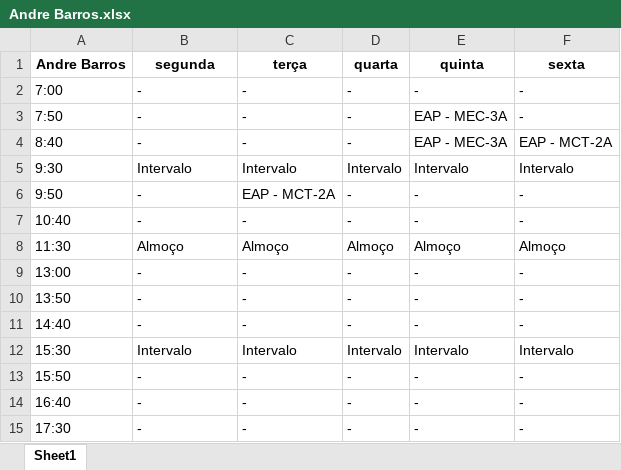
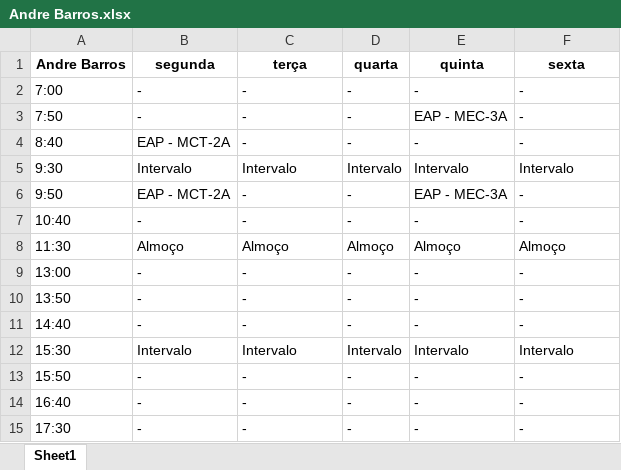
Before and after one commit to TulioHRC/Horarios-CEFET, an Excel workbook: data/teacher/Andre Barros.xlsx, sheet Sheet1, drawn as a sheet; values as stored, in another font and other column widths than the file's, no borders; the diff names each change by its address in the sheet, - before the commit and + after, or states it on an @@ line.

```diff
--- a/data/teacher/Andre Barros.xlsx (sheet Sheet1)
+++ b/data/teacher/Andre Barros.xlsx (sheet Sheet1)
-B4 (segunda): -
+B4 (segunda): EAP - MCT-2A
-E4 (quinta): EAP - MEC-3A
+E4 (quinta): -
-F4 (sexta): EAP - MCT-2A
+F4 (sexta): -
-B6 (segunda): -
+B6 (segunda): EAP - MCT-2A
-C6 (terça): EAP - MCT-2A
+C6 (terça): -
-E6 (quinta): -
+E6 (quinta): EAP - MEC-3A
```
Also changed, not shown: data/teacher/Andre Lucca.xlsx, data/teacher/Euclides.xlsx, 20 other files.
